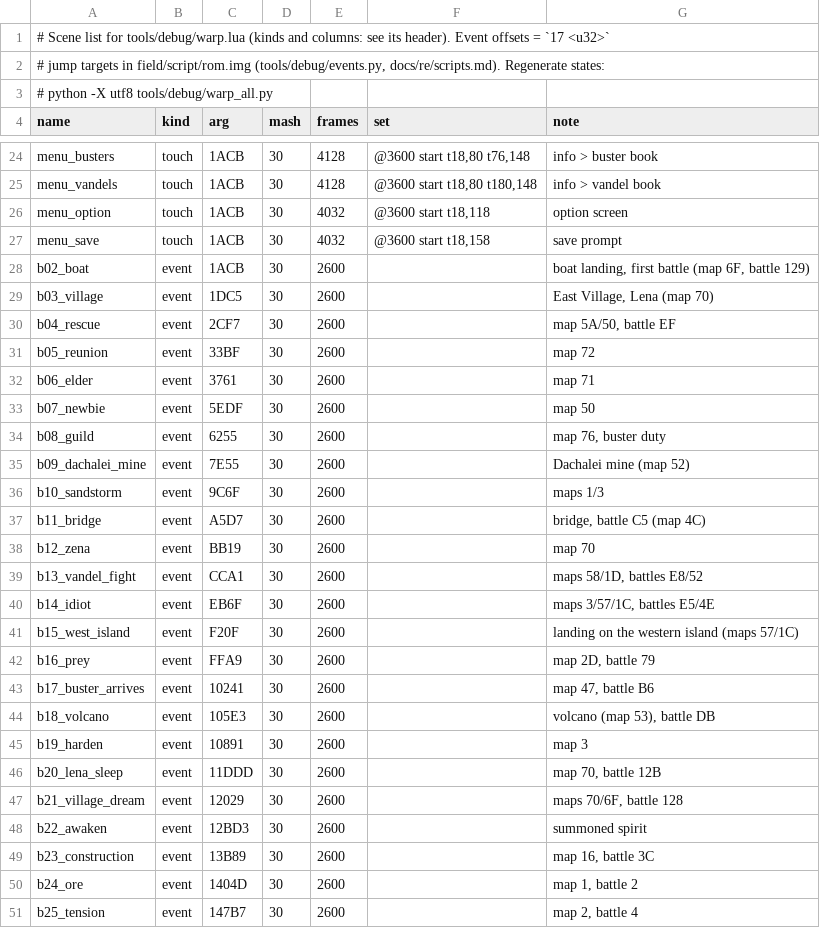
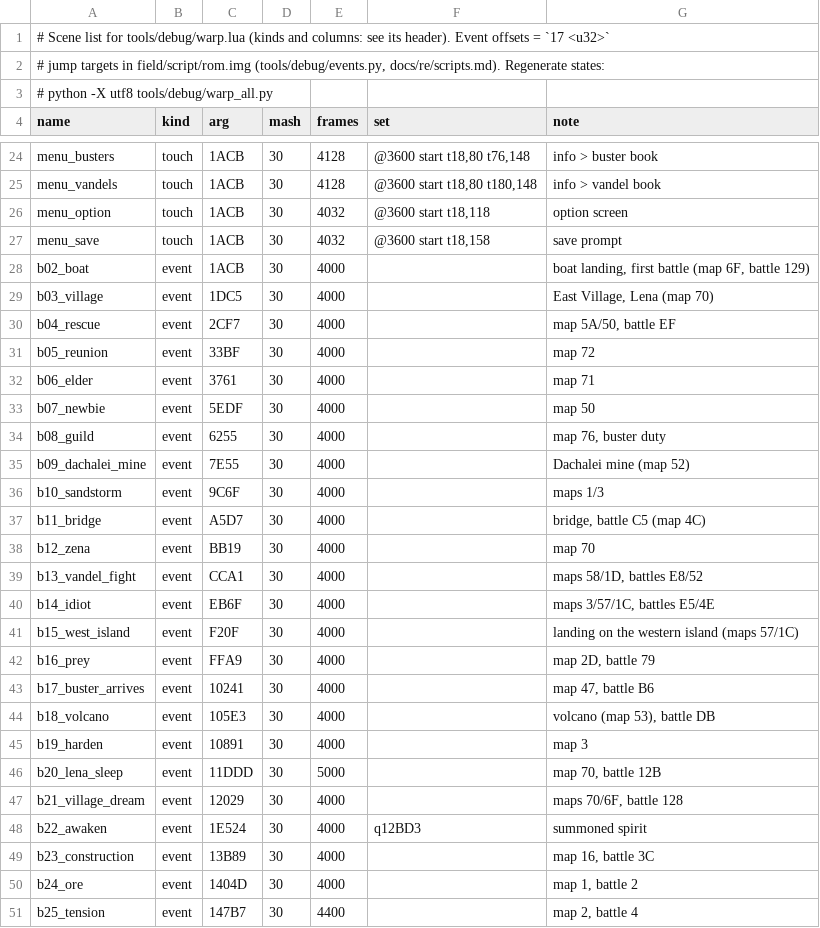
Before and after one commit to minhnhattonthat/bouken-ou-beet-vandel-vs-busters-en, a TSV file: tools/debug/scenes.tsv, drawn as a sheet; only a part is shown, gaps mark what is left out; the diff covers the shown part only.

```diff
--- a/tools/debug/scenes.tsv
+++ b/tools/debug/scenes.tsv
@@ -27,25 +27,25 @@ menu_option	touch	1ACB	30	4032	@3600 start t18,118	option screen
 menu_save	touch	1ACB	30	4032	@3600 start t18,158	save prompt
-b02_boat	event	1ACB	30	2600		boat landing, first battle (map 6F, battle 129)
-b03_village	event	1DC5	30	2600		East Village, Lena (map 70)
-b04_rescue	event	2CF7	30	2600		map 5A/50, battle EF
-b05_reunion	event	33BF	30	2600		map 72
-b06_elder	event	3761	30	2600		map 71
-b07_newbie	event	5EDF	30	2600		map 50
-b08_guild	event	6255	30	2600		map 76, buster duty
-b09_dachalei_mine	event	7E55	30	2600		Dachalei mine (map 52)
-b10_sandstorm	event	9C6F	30	2600		maps 1/3
-b11_bridge	event	A5D7	30	2600		bridge, battle C5 (map 4C)
-b12_zena	event	BB19	30	2600		map 70
-b13_vandel_fight	event	CCA1	30	2600		maps 58/1D, battles E8/52
-b14_idiot	event	EB6F	30	2600		maps 3/57/1C, battles E5/4E
-b15_west_island	event	F20F	30	2600		landing on the western island (maps 57/1C)
-b16_prey	event	FFA9	30	2600		map 2D, battle 79
-b17_buster_arrives	event	10241	30	2600		map 47, battle B6
-b18_volcano	event	105E3	30	2600		volcano (map 53), battle DB
-b19_harden	event	10891	30	2600		map 3
-b20_lena_sleep	event	11DDD	30	2600		map 70, battle 12B
-b21_village_dream	event	12029	30	2600		maps 70/6F, battle 128
-b22_awaken	event	12BD3	30	2600		summoned spirit
-b23_construction	event	13B89	30	2600		map 16, battle 3C
-b24_ore	event	1404D	30	2600		map 1, battle 2
-b25_tension	event	147B7	30	2600		map 2, battle 4
+b02_boat	event	1ACB	30	4000		boat landing, first battle (map 6F, battle 129)
+b03_village	event	1DC5	30	4000		East Village, Lena (map 70)
+b04_rescue	event	2CF7	30	4000		map 5A/50, battle EF
+b05_reunion	event	33BF	30	4000		map 72
+b06_elder	event	3761	30	4000		map 71
+b07_newbie	event	5EDF	30	4000		map 50
+b08_guild	event	6255	30	4000		map 76, buster duty
+b09_dachalei_mine	event	7E55	30	4000		Dachalei mine (map 52)
+b10_sandstorm	event	9C6F	30	4000		maps 1/3
+b11_bridge	event	A5D7	30	4000		bridge, battle C5 (map 4C)
+b12_zena	event	BB19	30	4000		map 70
+b13_vandel_fight	event	CCA1	30	4000		maps 58/1D, battles E8/52
+b14_idiot	event	EB6F	30	4000		maps 3/57/1C, battles E5/4E
+b15_west_island	event	F20F	30	4000		landing on the western island (maps 57/1C)
+b16_prey	event	FFA9	30	4000		map 2D, battle 79
+b17_buster_arrives	event	10241	30	4000		map 47, battle B6
+b18_volcano	event	105E3	30	4000		volcano (map 53), battle DB
+b19_harden	event	10891	30	4000		map 3
+b20_lena_sleep	event	11DDD	30	5000		map 70, battle 12B
+b21_village_dream	event	12029	30	4000		maps 70/6F, battle 128
+b22_awaken	event	1E524	30	4000	q12BD3	summoned spirit
+b23_construction	event	13B89	30	4000		map 16, battle 3C
+b24_ore	event	1404D	30	4000		map 1, battle 2
+b25_tension	event	147B7	30	4400		map 2, battle 4
```
Also changed, not shown: 38 edited cells elsewhere in this file, 8 other files.
